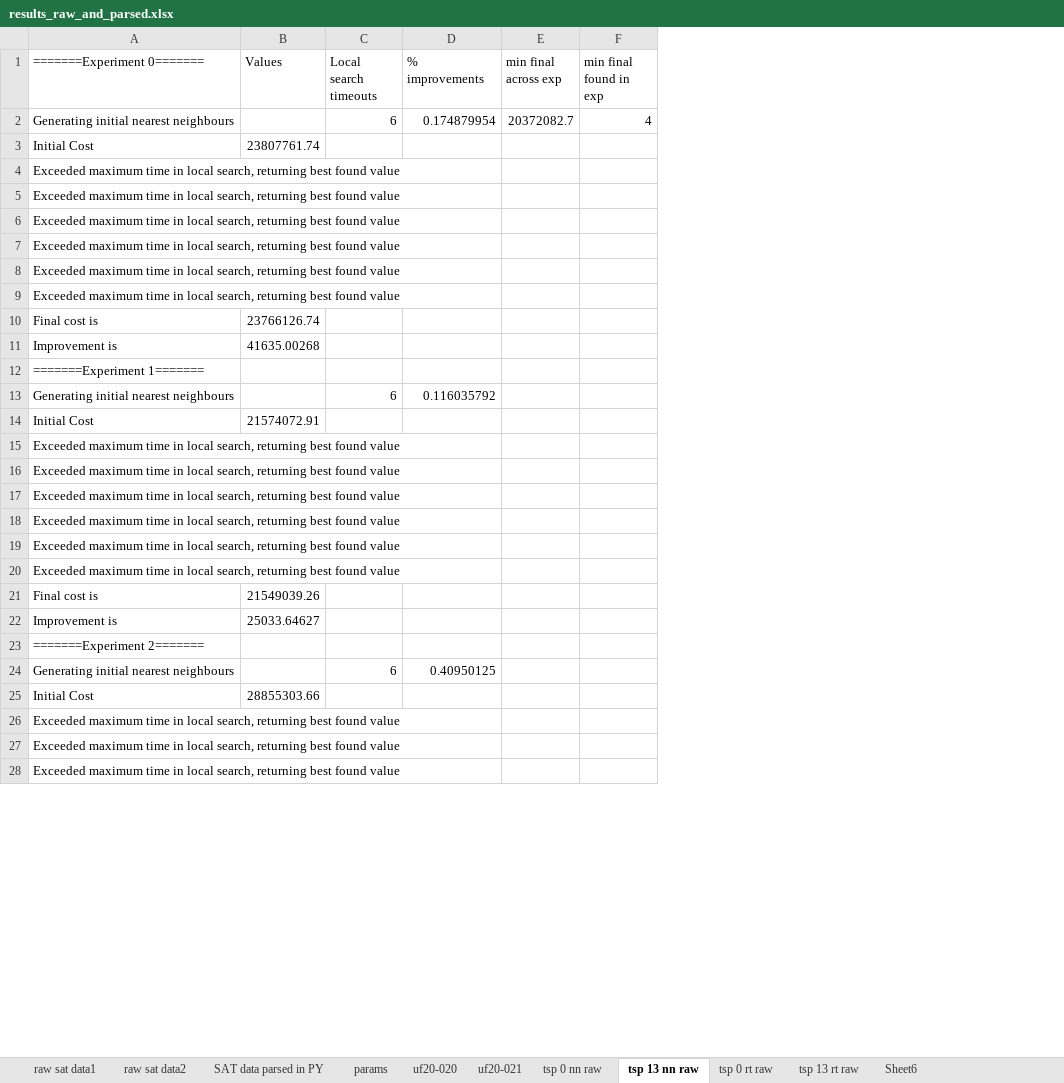
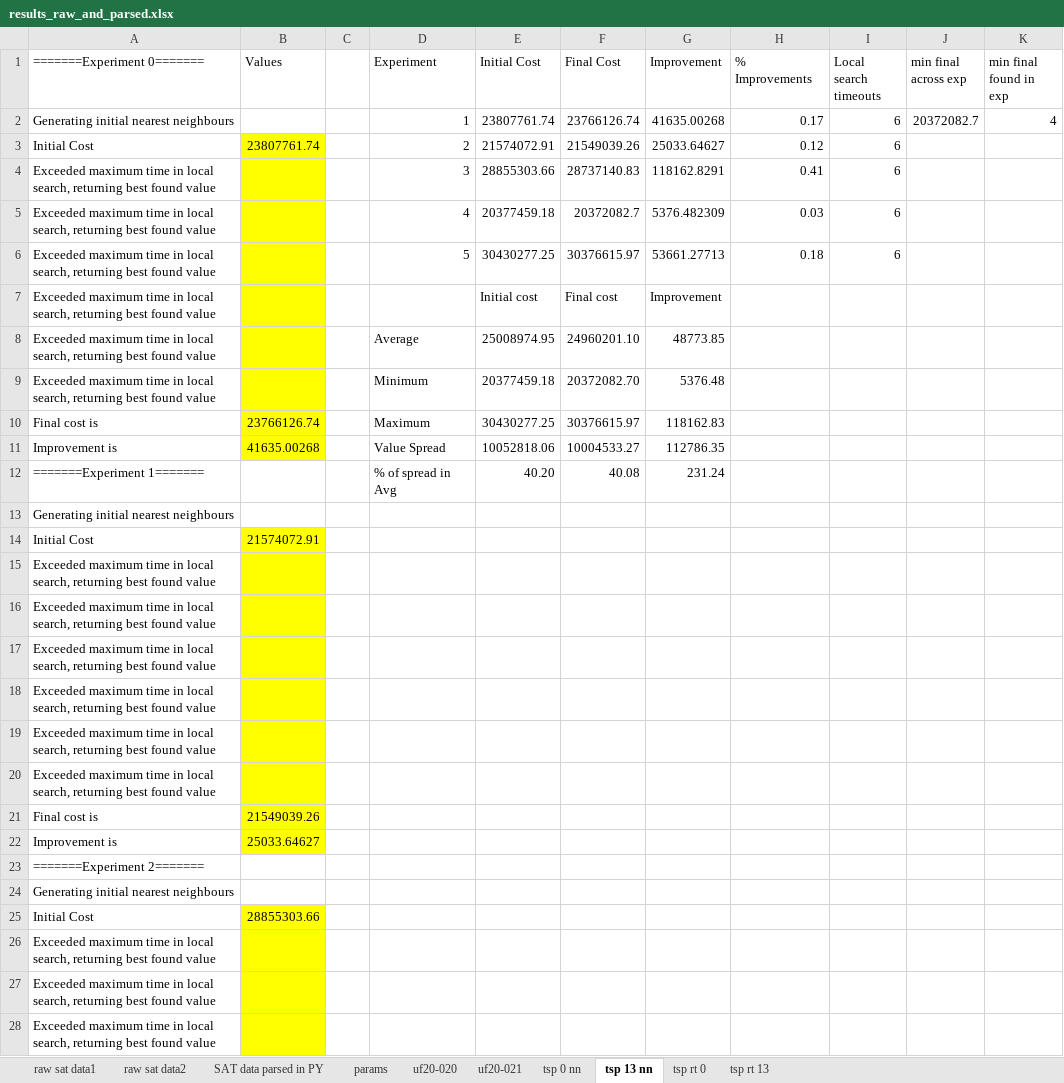
Before and after one commit to viciouspetal/meta-project-2, an Excel workbook: results_raw_and_parsed.xlsx, sheet tsp 13 nn, drawn as a sheet; only a part is shown; values as stored, in another font and other column widths than the file's, no borders; removed rows and columns are numbered as before the commit, all else as after; the diff covers the shown part only; the diff names each change by its address in the sheet, - before the commit and + after, or states it on an @@ line.

```diff
--- a/results_raw_and_parsed.xlsx (sheet tsp 13 nn)
+++ b/results_raw_and_parsed.xlsx (sheet tsp 13 nn)
-sheet tab: tsp 0 nn raw
+sheet tab: tsp 0 nn
-sheet tab: tsp 13 nn raw
+sheet tab: tsp 13 nn
-sheet tab: Sheet6
+sheet tab: tsp rt 0
-sheet tab: tsp 0 rt raw
-sheet tab: tsp 13 rt raw
+sheet tab: tsp rt 13
+column C, empty
+column D (Experiment), rows 2-12: 1 | 2 | 3 | 4 | 5 |  | Average | Minimum | Maximum | Value Spread | % of spread in Avg
+column E (Initial Cost), rows 2-12: 23807761.74 | 21574072.91 | 28855303.66 | 20377459.18 | 30430277.25 | Initial cost | 25008974.95 | 20377459.18 | 30430277.25 | 10052818.06 | 40.20
+column F (Final Cost), rows 2-12: 23766126.74 | 21549039.26 | 28737140.83 | 20372082.7 | 30376615.97 | Final cost | 24960201.10 | 20372082.70 | 30376615.97 | 10004533.27 | 40.08
+column G (Improvement), rows 2-12: 41635.00268 | 25033.64627 | 118162.8291 | 5376.482309 | 53661.27713 | Improvement | 48773.85 | 5376.48 | 118162.83 | 112786.35 | 231.24
+column H (% Improvements), rows 2-6: 0.17 | 0.12 | 0.41 | 0.03 | 0.18
-column D (% improvements), rows 2-24: 0.174879954 |  |  |  |  |  |  |  |  |  |  | 0.116035792 |  |  |  |  |  |  |  |  |  |  | 0.40950125
-B3:B11 fill: none
+B3:B11 fill: #FFFF00
-I3:I6 (Local search timeouts): (empty)
+I3:I6 (Local search timeouts): 6
-I13 (Local search timeouts): 6
+I13 (Local search timeouts): (empty)
-B14:B22 fill: none
+B14:B22 fill: #FFFF00
-I24 (Local search timeouts): 6
+I24 (Local search timeouts): (empty)
-B25:B28 fill: none
+B25:B28 fill: #FFFF00
```
Also changed, not shown: 1 edited cell and cell formats elsewhere in this sheet, sheet raw sat data2, sheet tsp rt 0, sheet tsp 0 nn, formulas that keep their value, hidden cells, 2 other files.
